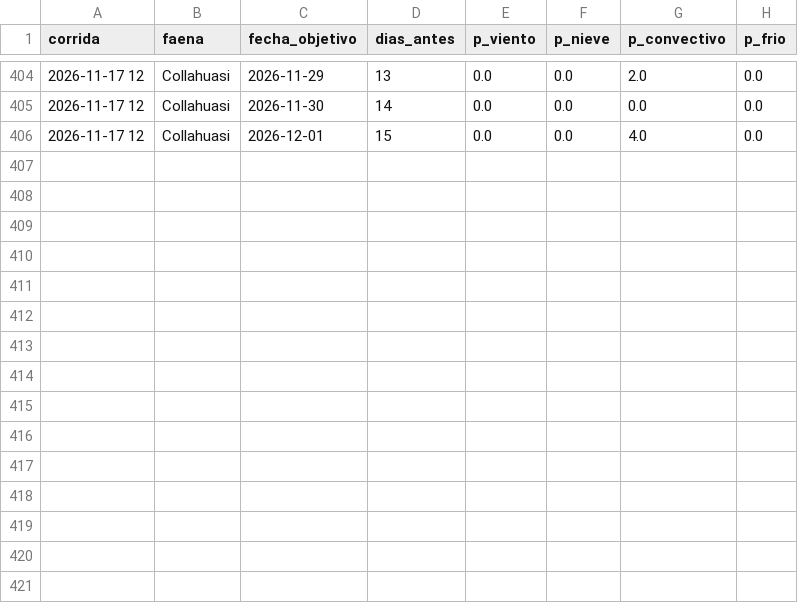
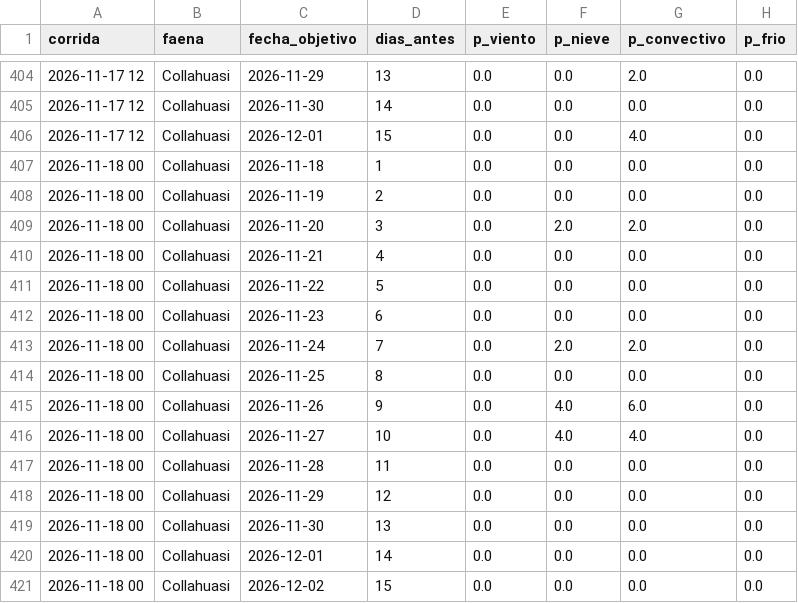
Before and after one commit to PanchoDigevo/earth2-chile-verificacion, a CSV file: escenarios/data/historial_faenas.csv, drawn as a sheet; only a part is shown, gaps mark what is left out; the diff names each change by its address in the sheet, - before the commit and + after, or states it on an @@ line.

```diff
--- a/escenarios/data/historial_faenas.csv
+++ b/escenarios/data/historial_faenas.csv
+row 407: 2026-11-18 00 | Collahuasi | 2026-11-18 | 1 | 0.0 | 0.0 | 0.0 | 0.0
+row 408: 2026-11-18 00 | Collahuasi | 2026-11-19 | 2 | 0.0 | 0.0 | 0.0 | 0.0
+row 409: 2026-11-18 00 | Collahuasi | 2026-11-20 | 3 | 0.0 | 2.0 | 2.0 | 0.0
+row 410: 2026-11-18 00 | Collahuasi | 2026-11-21 | 4 | 0.0 | 0.0 | 0.0 | 0.0
+row 411: 2026-11-18 00 | Collahuasi | 2026-11-22 | 5 | 0.0 | 0.0 | 0.0 | 0.0
+row 412: 2026-11-18 00 | Collahuasi | 2026-11-23 | 6 | 0.0 | 0.0 | 0.0 | 0.0
+row 413: 2026-11-18 00 | Collahuasi | 2026-11-24 | 7 | 0.0 | 2.0 | 2.0 | 0.0
+row 414: 2026-11-18 00 | Collahuasi | 2026-11-25 | 8 | 0.0 | 0.0 | 0.0 | 0.0
+row 415: 2026-11-18 00 | Collahuasi | 2026-11-26 | 9 | 0.0 | 4.0 | 6.0 | 0.0
+row 416: 2026-11-18 00 | Collahuasi | 2026-11-27 | 10 | 0.0 | 4.0 | 4.0 | 0.0
+row 417: 2026-11-18 00 | Collahuasi | 2026-11-28 | 11 | 0.0 | 0.0 | 0.0 | 0.0
+row 418: 2026-11-18 00 | Collahuasi | 2026-11-29 | 12 | 0.0 | 0.0 | 0.0 | 0.0
+row 419: 2026-11-18 00 | Collahuasi | 2026-11-30 | 13 | 0.0 | 0.0 | 0.0 | 0.0
+row 420: 2026-11-18 00 | Collahuasi | 2026-12-01 | 14 | 0.0 | 0.0 | 0.0 | 0.0
+row 421: 2026-11-18 00 | Collahuasi | 2026-12-02 | 15 | 0.0 | 0.0 | 0.0 | 0.0
```
Also changed, not shown: escenarios/data/historial.csv, 4 other files.
